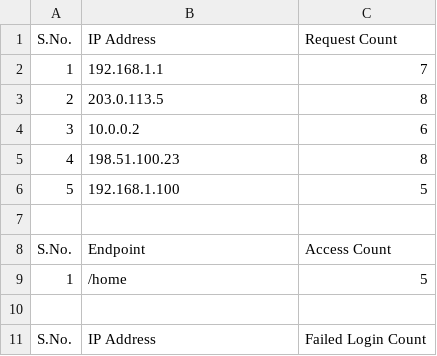
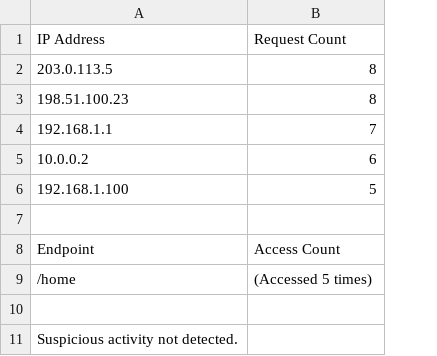
Before and after one commit to FoundersMind/Vrv, a CSV file: log_analysis_results.csv, drawn as a sheet; removed rows and columns are numbered as before the commit, all else as after; the diff names each change by its address in the sheet, - before the commit and + after, or states it on an @@ line.

Commit message:
Update log_analysis_results.csv

```diff
--- a/log_analysis_results.csv
+++ b/log_analysis_results.csv
-column A, rows 1-2: S.No. | 1; row 4: 3; rows 6-9: 5 |  | S.No. | 1
@@ row 3 moved to row 2: 203.0.113.5 @@
@@ row 5 moved to row 3: 198.51.100.23 @@
-B9: 5
+B9: (Accessed 5 times)
-row 11: S.No. | IP Address | Failed Login Count
+row 11: Suspicious activity not detected.
```
